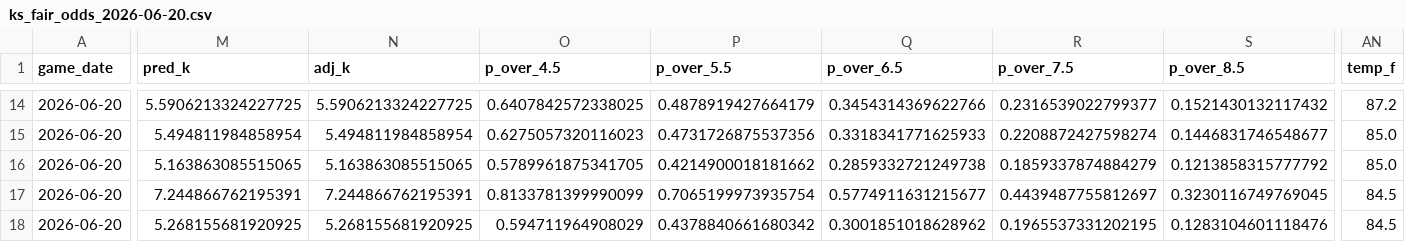
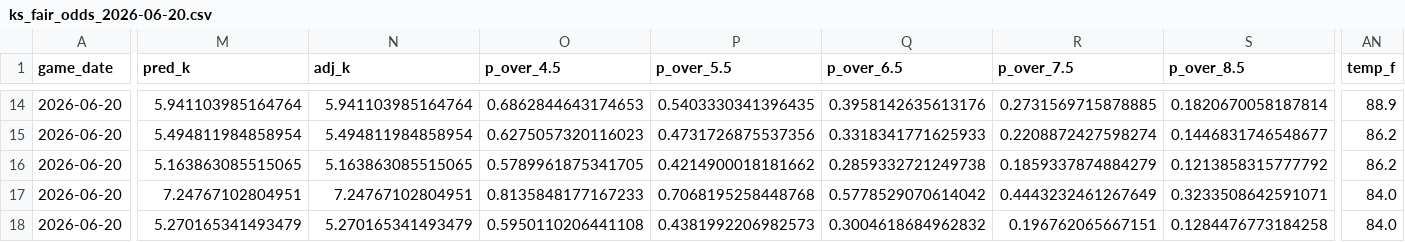
Before and after one commit to cryptobatmanEV/mlb-ks-engine, a CSV file: data/outputs/ks_fair_odds_2026-06-20.csv, drawn as a sheet; only a part is shown, gaps mark what is left out; the diff covers the shown part only; the diff names each change by its address in the sheet, - before the commit and + after, or states it on an @@ line.

```diff
--- a/data/outputs/ks_fair_odds_2026-06-20.csv
+++ b/data/outputs/ks_fair_odds_2026-06-20.csv
-M14 (pred_k): 5.5906213324227725
+M14 (pred_k): 5.941103985164764
-N14 (adj_k): 5.5906213324227725
+N14 (adj_k): 5.941103985164764
-O14 (p_over_4.5): 0.6407842572338025
+O14 (p_over_4.5): 0.6862844643174653
-P14 (p_over_5.5): 0.4878919427664179
+P14 (p_over_5.5): 0.5403330341396435
-Q14 (p_over_6.5): 0.3454314369622766
+Q14 (p_over_6.5): 0.3958142635613176
-R14 (p_over_7.5): 0.2316539022799377
+R14 (p_over_7.5): 0.2731569715878885
-S14 (p_over_8.5): 0.1521430132117432
+S14 (p_over_8.5): 0.1820670058187814
-AN14 (temp_f): 87.2
+AN14 (temp_f): 88.9
-AN15:AN16 (temp_f): 85.0
+AN15:AN16 (temp_f): 86.2
-M17 (pred_k): 7.244866762195391
+M17 (pred_k): 7.24767102804951
-N17 (adj_k): 7.244866762195391
+N17 (adj_k): 7.24767102804951
-O17 (p_over_4.5): 0.8133781399990099
+O17 (p_over_4.5): 0.8135848177167233
-P17 (p_over_5.5): 0.7065199973935754
+P17 (p_over_5.5): 0.7068195258448768
-Q17 (p_over_6.5): 0.5774911631215677
+Q17 (p_over_6.5): 0.5778529070614042
-R17 (p_over_7.5): 0.4439487755812697
+R17 (p_over_7.5): 0.4443232461267649
-S17 (p_over_8.5): 0.3230116749769045
+S17 (p_over_8.5): 0.3233508642591071
-AN17:AN18 (temp_f): 84.5
+AN17:AN18 (temp_f): 84.0
-M18 (pred_k): 5.268155681920925
+M18 (pred_k): 5.270165341493479
-N18 (adj_k): 5.268155681920925
+N18 (adj_k): 5.270165341493479
-O18 (p_over_4.5): 0.594711964908029
+O18 (p_over_4.5): 0.5950110206441108
-P18 (p_over_5.5): 0.4378840661680342
+P18 (p_over_5.5): 0.4381992206982573
-Q18 (p_over_6.5): 0.3001851018628962
+Q18 (p_over_6.5): 0.3004618684962832
-R18 (p_over_7.5): 0.1965537331202195
+R18 (p_over_7.5): 0.196762065667151
-S18 (p_over_8.5): 0.1283104601118476
+S18 (p_over_8.5): 0.1284476773184258
```
Also changed, not shown: 173 edited cells elsewhere in this file.
